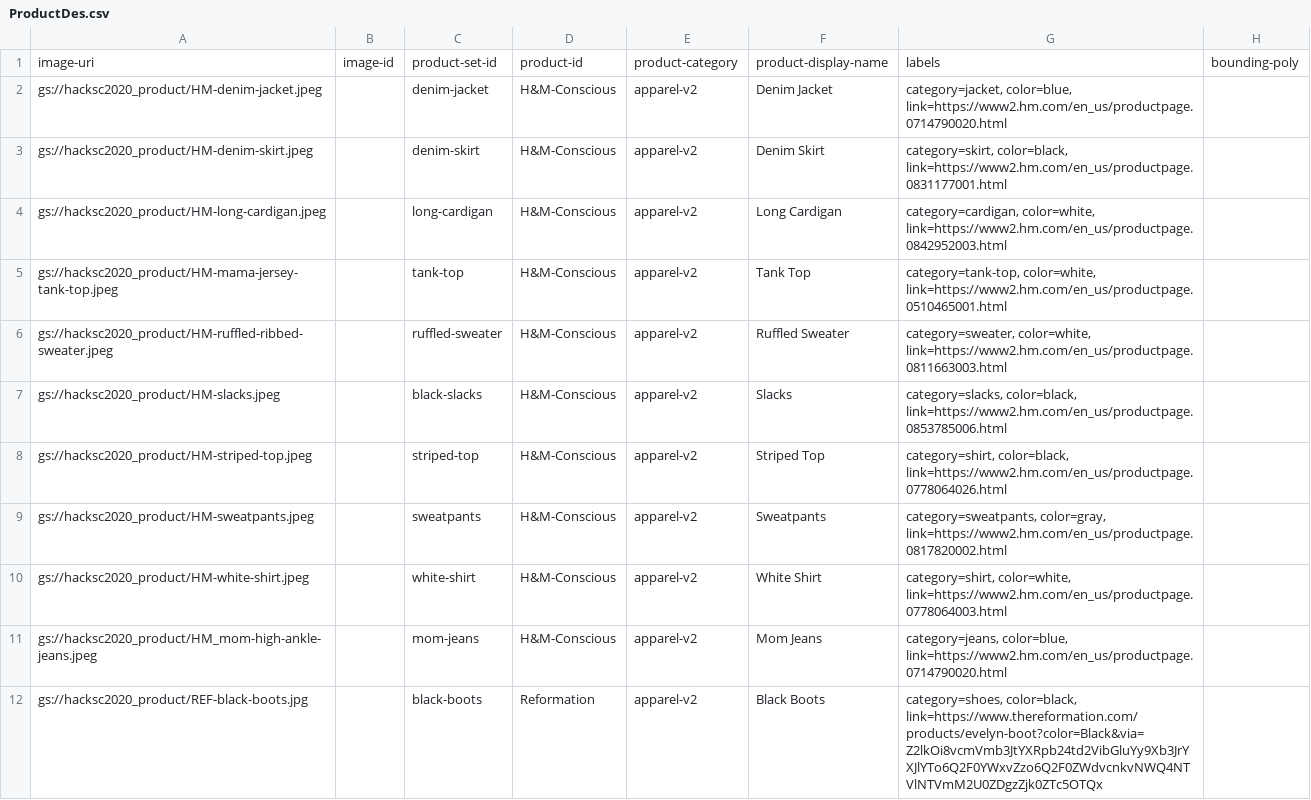
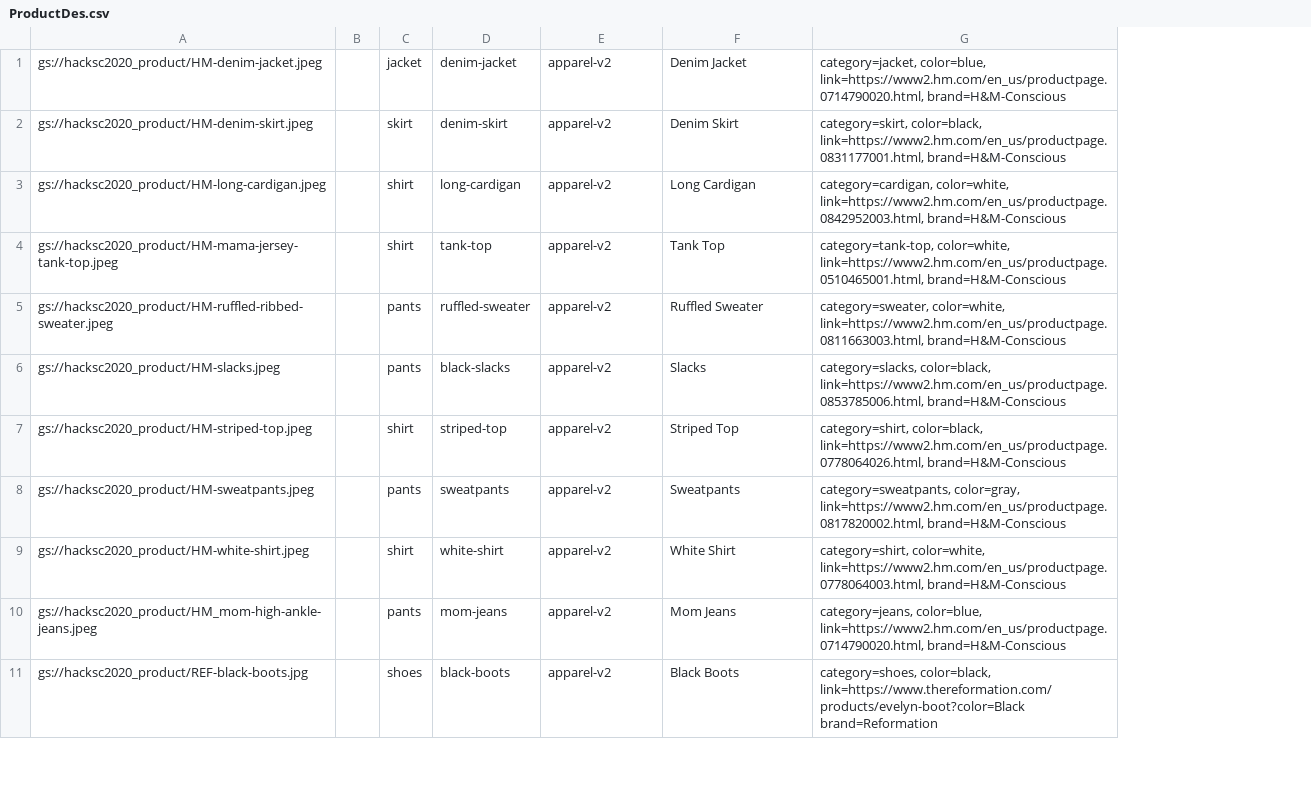
Before and after one commit to JosephWong123/Sustainable-Style, a CSV file: data/ProductDes.csv, drawn as a sheet; only a part is shown; removed rows and columns are numbered as before the commit, all else as after; the diff names each change by its address in the sheet, - before the commit and + after, or states it on an @@ line.

```diff
--- a/data/ProductDes.csv
+++ b/data/ProductDes.csv
-column B, empty
+column B, empty
+column C, rows 1-11: jacket | skirt | shirt | shirt | pants | pants | shirt | pants | shirt | pants | shoes
-column D, rows 2-12: H&M-Conscious | H&M-Conscious | H&M-Conscious | H&M-Conscious | H&M-Conscious | H&M-Conscious | H&M-Conscious | H&M-Conscious | H&M-Conscious | H&M-Conscious | Reformation
-column G, rows 2-12: category=jacket, color=blue, link=https://www2.hm.com/en_us/productpage.0714790020.html | category=skirt, color=black, link=https://www2.hm.com/en_us/productpage.0831177001.html | category=cardigan, color=white, link=https://www2.hm.com/en_us/productpage.0842952003.html | category=tank-top, color=white, link=https://www2.hm.com/en_us/productpage.0510465001.html | category=sweater, color=white, link=https://www2.hm.com/en_us/productpage.0811663003.html | category=slacks, color=black, link=https://www2.hm.com/en_us/productpage.0853785006.html | category=shirt, color=black, link=https://www2.hm.com/en_us/productpage.0778064026.html | category=sweatpants, color=gray, link=https://www2.hm.com/en_us/productpage.0817820002.html | category=shirt, color=white, link=https://www2.hm.com/en_us/productpage.0778064003.html | category=jeans, color=blue, link=https://www2.hm.com/en_us/productpage.0714790020.html | category=shoes, color=black, link=https://www.thereformation.com/products/evelyn-boot?color=Black&via=Z2lkOi8vcmVmb3JtYXRpb24td2VibGluYy9Xb3JrYXJlYTo6Q2F0YWxvZzo6Q2F0ZWdvcnkvNWQ4NTVlNTVmM2U0ZDgzZjk0ZTc5OTQx
-column H, empty
+column G, rows 1-11: category=jacket, color=blue, link=https://www2.hm.com/en_us/productpage.0714790020.html, brand=H&M-Conscious | category=skirt, color=black, link=https://www2.hm.com/en_us/productpage.0831177001.html, brand=H&M-Conscious | category=cardigan, color=white, link=https://www2.hm.com/en_us/productpage.0842952003.html, brand=H&M-Conscious | category=tank-top, color=white, link=https://www2.hm.com/en_us/productpage.0510465001.html, brand=H&M-Conscious | category=sweater, color=white, link=https://www2.hm.com/en_us/productpage.0811663003.html, brand=H&M-Conscious | category=slacks, color=black, link=https://www2.hm.com/en_us/productpage.0853785006.html, brand=H&M-Conscious | category=shirt, color=black, link=https://www2.hm.com/en_us/productpage.0778064026.html, brand=H&M-Conscious | category=sweatpants, color=gray, link=https://www2.hm.com/en_us/productpage.0817820002.html, brand=H&M-Conscious | category=shirt, color=white, link=https://www2.hm.com/en_us/productpage.0778064003.html, brand=H&M-Conscious | category=jeans, color=blue, link=https://www2.hm.com/en_us/productpage.0714790020.html, brand=H&M-Conscious | category=shoes, color=black, link=https://www.thereformation.com/products/evelyn-boot?color=Black brand=Reformation
-row 1: image-uri | image-id | product-set-id | product-id | product-category | product-display-name | labels | bounding-poly
```
Also changed, not shown: 3 other files.
